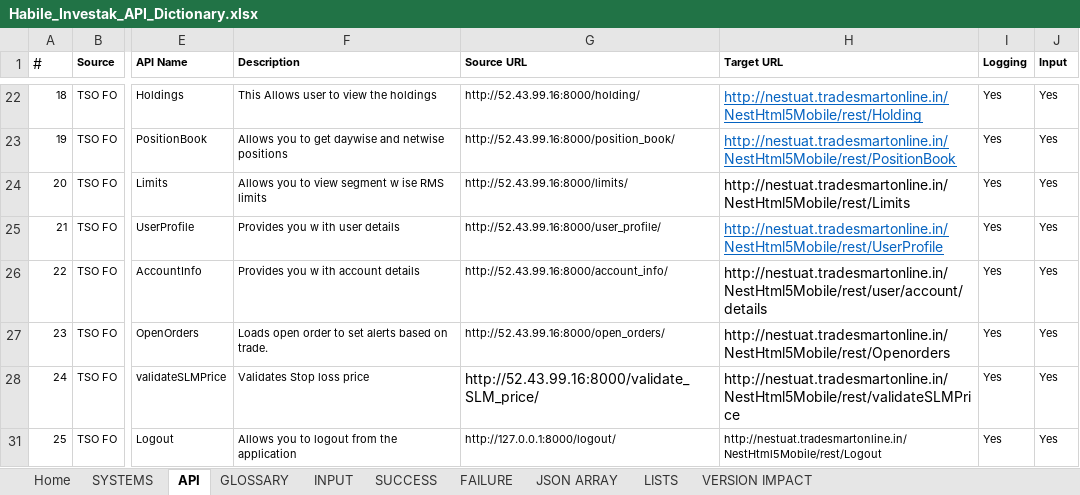
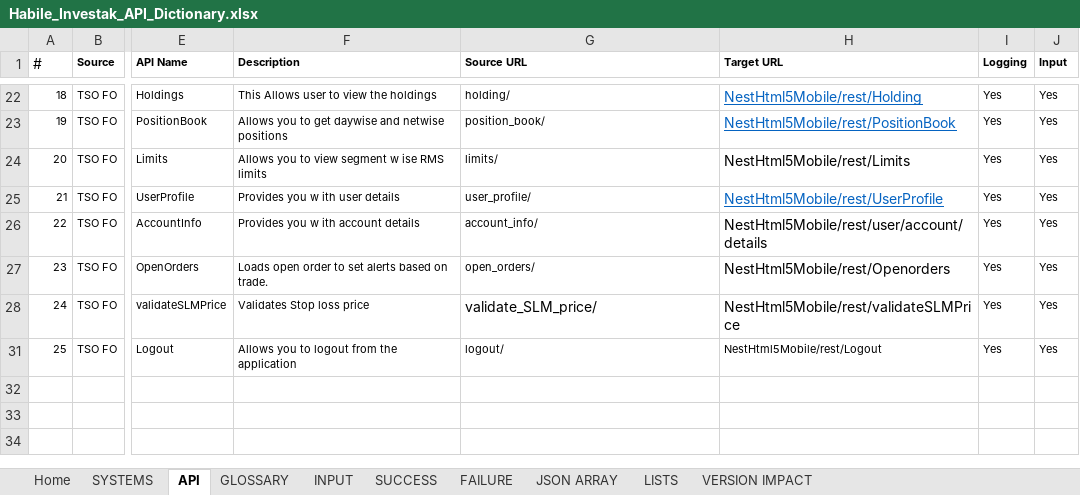
Before and after one commit to HabileInvestak/api_handler, an Excel workbook: api_handler_app/Habile_Investak_API_Dictionary.xlsx, sheet API, drawn as a sheet; only a part is shown, gaps mark what is left out; values as stored, in another font and other column widths than the file's, no borders; table styles not drawn; the diff covers the shown part only; the diff names each change by its address in the sheet, - before the commit and + after, or states it on an @@ line.

```diff
--- a/api_handler_app/Habile_Investak_API_Dictionary.xlsx (sheet API)
+++ b/api_handler_app/Habile_Investak_API_Dictionary.xlsx (sheet API)
-G22 (Source URL): http://52.43.99.16:8000/holding/
+G22 (Source URL): holding/
-H22 (Target URL): http://nestuat.tradesmartonline.in/NestHtml5Mobile/rest/Holding
+H22 (Target URL): NestHtml5Mobile/rest/Holding
-G23 (Source URL): http://52.43.99.16:8000/position_book/
+G23 (Source URL): position_book/
-H23 (Target URL): http://nestuat.tradesmartonline.in/NestHtml5Mobile/rest/PositionBook
+H23 (Target URL): NestHtml5Mobile/rest/PositionBook
-G24 (Source URL): http://52.43.99.16:8000/limits/
+G24 (Source URL): limits/
-H24 (Target URL): http://nestuat.tradesmartonline.in/NestHtml5Mobile/rest/Limits
+H24 (Target URL): NestHtml5Mobile/rest/Limits
-G25 (Source URL): http://52.43.99.16:8000/user_profile/
+G25 (Source URL): user_profile/
-H25 (Target URL): http://nestuat.tradesmartonline.in/NestHtml5Mobile/rest/UserProfile
+H25 (Target URL): NestHtml5Mobile/rest/UserProfile
-G26 (Source URL): http://52.43.99.16:8000/account_info/
+G26 (Source URL): account_info/
-H26 (Target URL): http://nestuat.tradesmartonline.in/NestHtml5Mobile/rest/user/account/details
+H26 (Target URL): NestHtml5Mobile/rest/user/account/details
-G27 (Source URL): http://52.43.99.16:8000/open_orders/
+G27 (Source URL): open_orders/
-H27 (Target URL): http://nestuat.tradesmartonline.in/NestHtml5Mobile/rest/Openorders
+H27 (Target URL): NestHtml5Mobile/rest/Openorders
-G28 (Source URL): http://52.43.99.16:8000/validate_SLM_price/
+G28 (Source URL): validate_SLM_price/
-H28 (Target URL): http://nestuat.tradesmartonline.in/NestHtml5Mobile/rest/validateSLMPrice
+H28 (Target URL): NestHtml5Mobile/rest/validateSLMPrice
-G31 (Source URL): http://127.0.0.1:8000/logout/
+G31 (Source URL): logout/
-H31 (Target URL): http://nestuat.tradesmartonline.in/NestHtml5Mobile/rest/Logout
+H31 (Target URL): NestHtml5Mobile/rest/Logout
```
Also changed, not shown: 32 edited cells elsewhere in this sheet, sheet INPUT, sheet FAILURE, sheet SYSTEMS, 17 other files.
